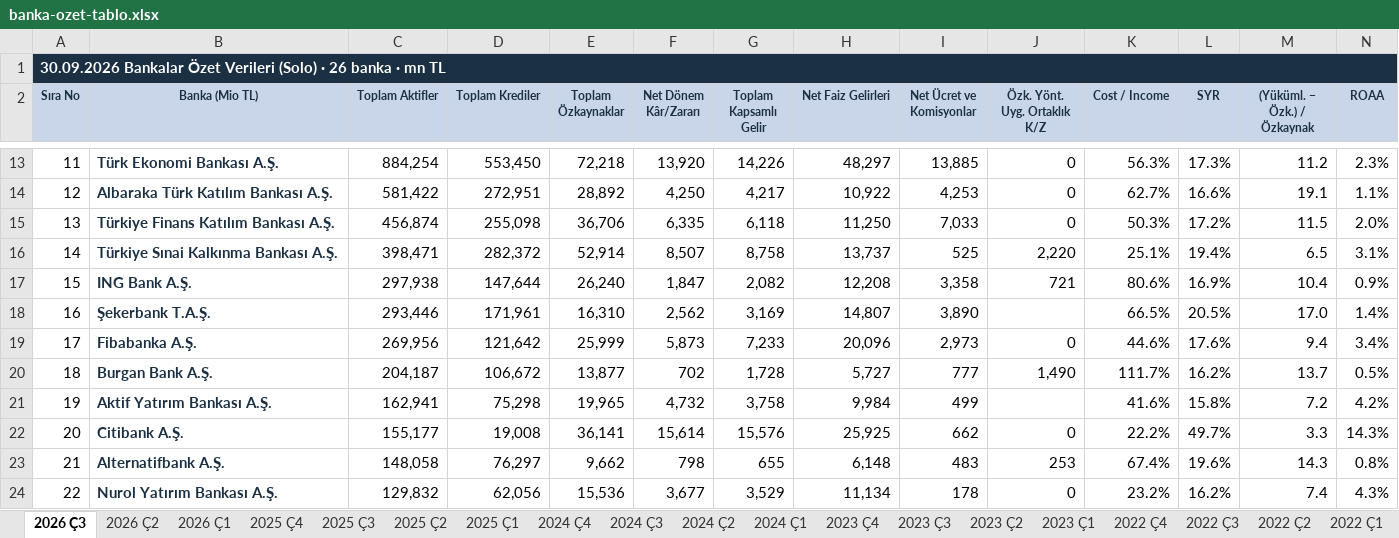
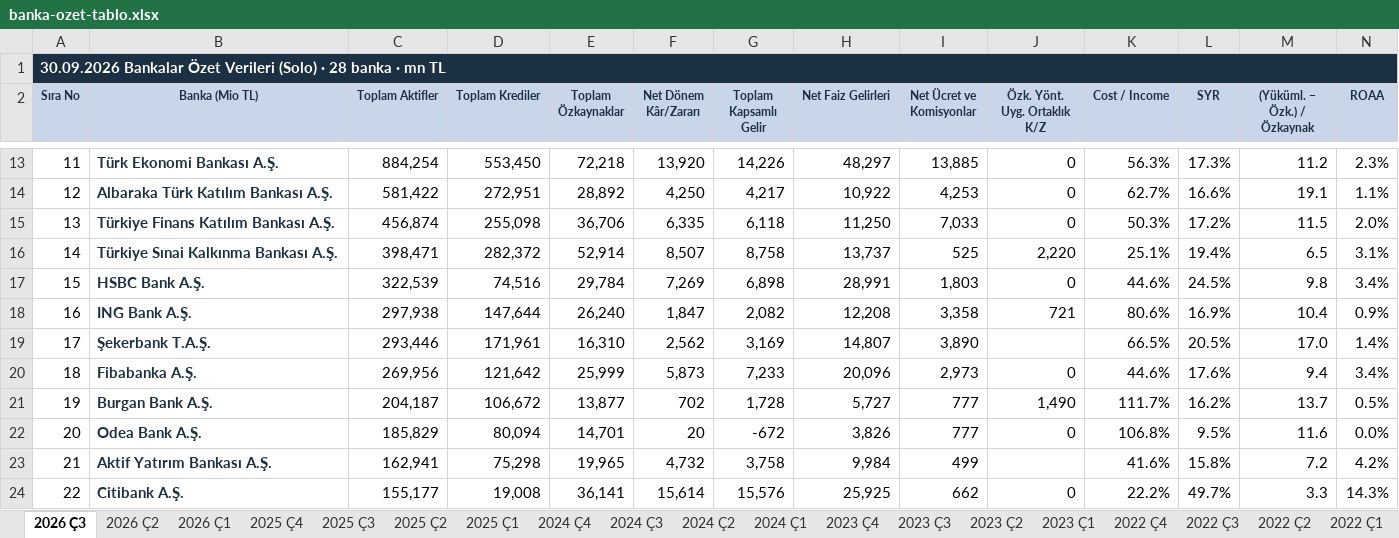
Before and after one commit to sabacanli/ekonomik-veriler-dashboard, an Excel workbook: site/data/banka-ozet-tablo.xlsx, sheet 2026 Ç3, drawn as a sheet; only a part is shown, gaps mark what is left out; the shorter side is filled out with more unchanged rows; values as stored, in another font and other column widths than the file's, no borders; rows hold the shown columns only; the diff names each change by its address in the sheet, - before the commit and + after, or states it on an @@ line.

Commit message:
Banka verileri: KAP'tan yeni rapor — Odea Bank 2026 Ç3, HSBC 2026 Ç3 (14.11.2026'da otomatik yüklendi; yayın adımı düzeltilip 16.11.2026'da gönderildi)

```diff
--- a/site/data/banka-ozet-tablo.xlsx (sheet 2026 Ç3)
+++ b/site/data/banka-ozet-tablo.xlsx (sheet 2026 Ç3)
@@ column A (Sıra No) renumbered between rows 1 and 30 @@
+row 17: 15 | HSBC Bank A.Ş. | 322,539 | 74,516 | 29,784 | 7,269 | 6,898 | 28,991 | 1,803 | 0 | 44.6% | 24.5% | 9.8 | 3.4%
+row 22: 20 | Odea Bank A.Ş. | 185,829 | 80,094 | 14,701 | 20 | -672 | 3,826 | 777 | 0 | 106.8% | 9.5% | 11.6 | 0.0%
```
Also changed, not shown: site/data/banka-mdc-kirilimi.xlsx, 6 other files.
